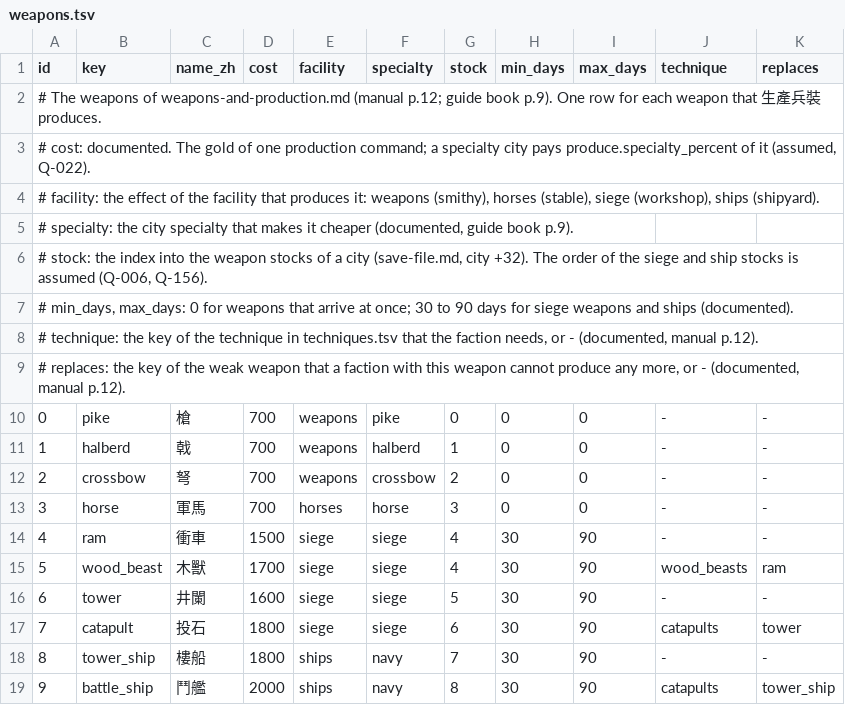
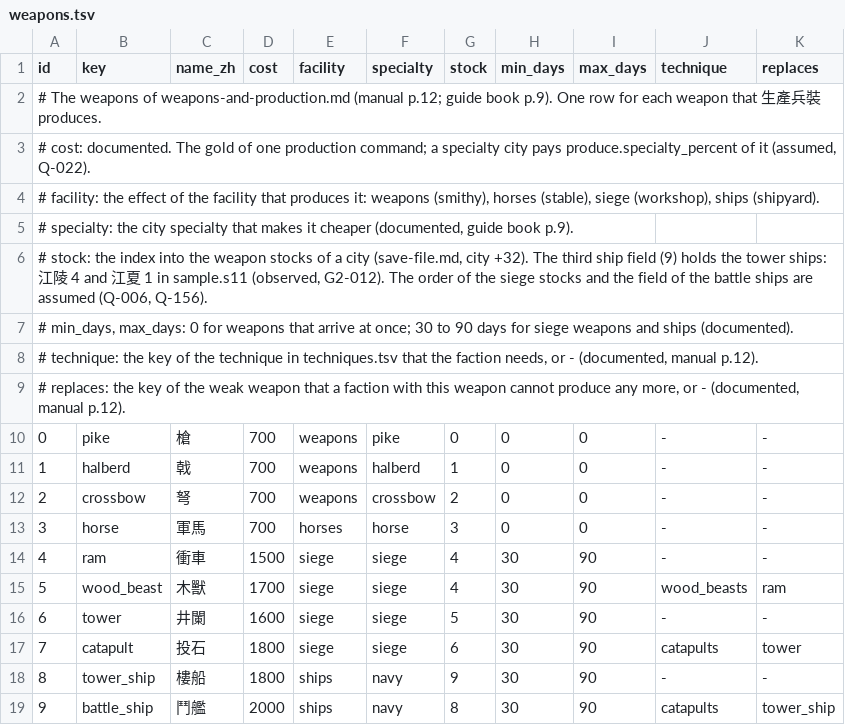
Before and after one commit to yksi7417/sanguodream, a TSV file: data/placeholder/weapons.tsv, drawn as a sheet.

```diff
--- a/data/placeholder/weapons.tsv
+++ b/data/placeholder/weapons.tsv
@@ -5,3 +5,3 @@ id	key	name_zh	cost	facility	specialty	stock	min_days	max_days	technique	replace
 # specialty: the city specialty that makes it cheaper (documented, guide book p.9).
-# stock: the index into the weapon stocks of a city (save-file.md, city +32). The order of the siege and ship stocks is assumed (Q-006, Q-156).
+# stock: the index into the weapon stocks of a city (save-file.md, city +32). The third ship field (9) holds the tower ships: 江陵 4 and 江夏 1 in sample.s11 (observed, G2-012). The order of the siege stocks and the field of the battle ships are assumed (Q-006, Q-156).
 # min_days, max_days: 0 for weapons that arrive at once; 30 to 90 days for siege weapons and ships (documented).
@@ -17,3 +17,3 @@ id	key	name_zh	cost	facility	specialty	stock	min_days	max_days	technique	replace
 7	catapult	投石	1800	siege	siege	6	30	90	catapults	tower
-8	tower_ship	樓船	1800	ships	navy	7	30	90	-	-
+8	tower_ship	樓船	1800	ships	navy	9	30	90	-	-
 9	battle_ship	鬥艦	2000	ships	navy	8	30	90	catapults	tower_ship
```
Also changed, not shown: data/civil_war/weapons.tsv, 24 other files.
